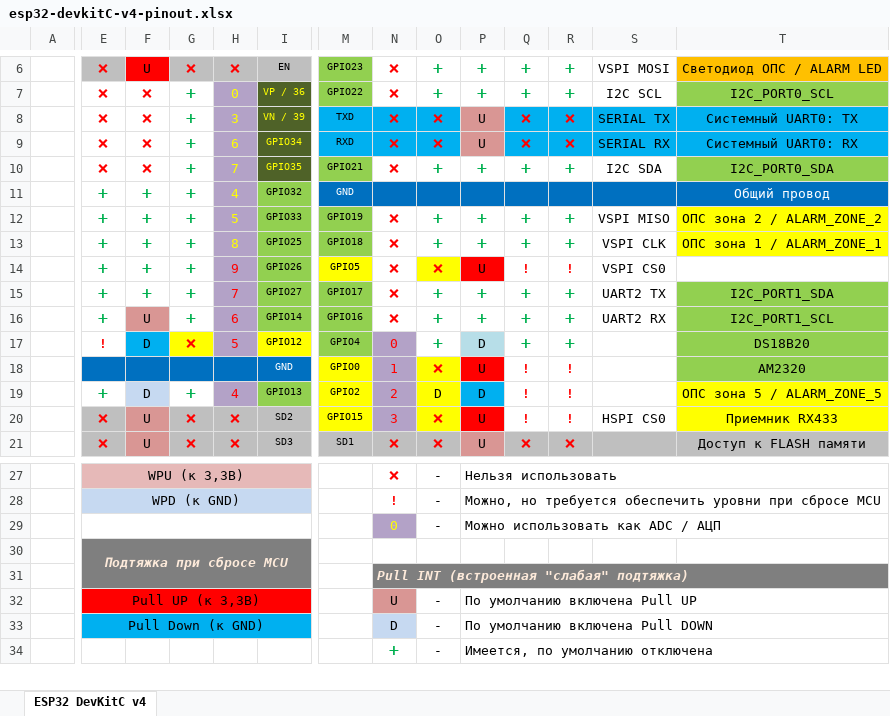
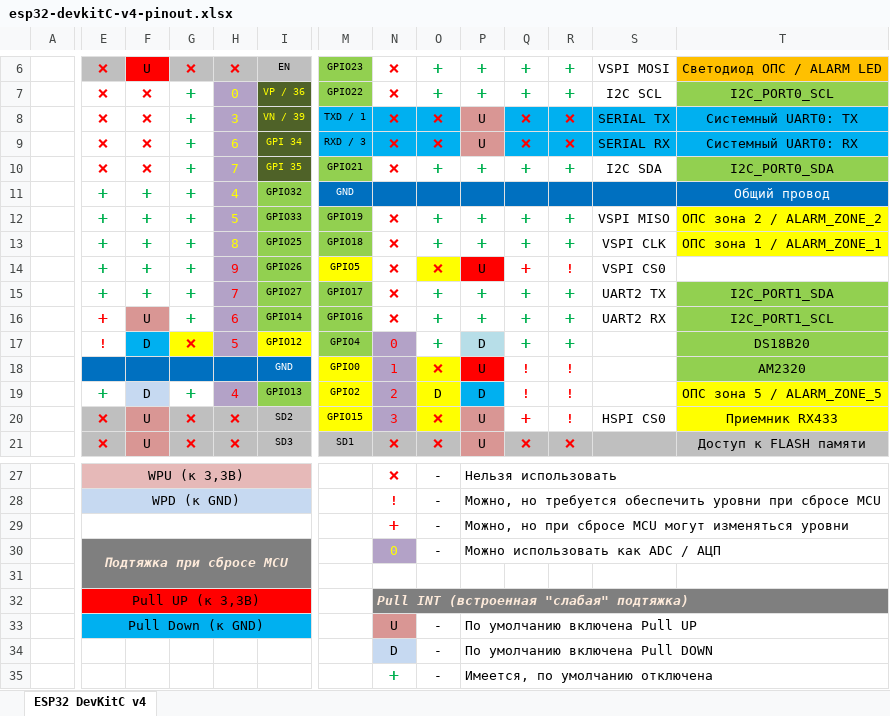
Before and after one commit to kotyara12/telemeter_dzen, an Excel workbook: layouts/esp32-devkitC-v4-pinout.xlsx, sheet ESP32 DevKitC v4, drawn as a sheet; only a part is shown, gaps mark what is left out; values as stored, in another font and other column widths than the file's, no borders; charts and pictures not drawn; removed rows and columns are numbered as before the commit, all else as after; rows hold the shown columns only; the diff names each change by its address in the sheet, - before the commit and + after, or states it on an @@ line.

Commit message:
Обновлен файл распределения выводов

```diff
--- a/layouts/esp32-devkitC-v4-pinout.xlsx (sheet ESP32 DevKitC v4)
+++ b/layouts/esp32-devkitC-v4-pinout.xlsx (sheet ESP32 DevKitC v4)
-M8: TXD
+M8: TXD / 1
-I9: GPIO34
+I9: GPI 34
-M9: RXD
+M9: RXD / 3
-I10: GPIO35
+I10: GPI 35
-Q14: !
+Q14: ➕
-Q14 bold: on
+Q14 bold: off
-E16 text colour: #00B050
+E16 text colour: #FF0000
-P20 fill: #FF0000
+P20 fill: #D99694
-Q20: !
+Q20: ➕
-Q20 bold: on
+Q20 bold: off
-N29: 0
+N29: ➕
@@ N29 fill: #B3A2C7 → none, text colour: #FFFF00 → #FF0000 @@
-P29: Можно использовать как ADC / АЦП
+P29: Можно, но при сбросе MCU могут изменяться уровни
-N30: (empty)
+N30: 0
-N30 fill: none
+N30 fill: #B3A2C7
-O30: (empty)
+O30: -
-P30: (empty)
+P30: Можно использовать как ADC / АЦП
+P30:T30 merged
-N31: Pull INT (встроенная "слабая" подтяжка)
+N31: (empty)
-N31:T31 fill: #7F7F7F
+N31:T31 fill: none
-N31:T31 merged
+row 32:  | Pull UP (к 3,3В) |  |  |  |  |  | Pull INT (встроенная "слабая" подтяжка)
-E33: Pull UP (к 3,3В)
+E33: Pull Down (к GND)
-E33:I33 fill: #FF0000
+E33:I33 fill: #00B0F0
-E34: Pull Down (к GND)
+E34: (empty)
-E34:I34 fill: #00B0F0
+E34:I34 fill: none
-E33:I33 merged
```
Also changed, not shown: charts or pictures.
